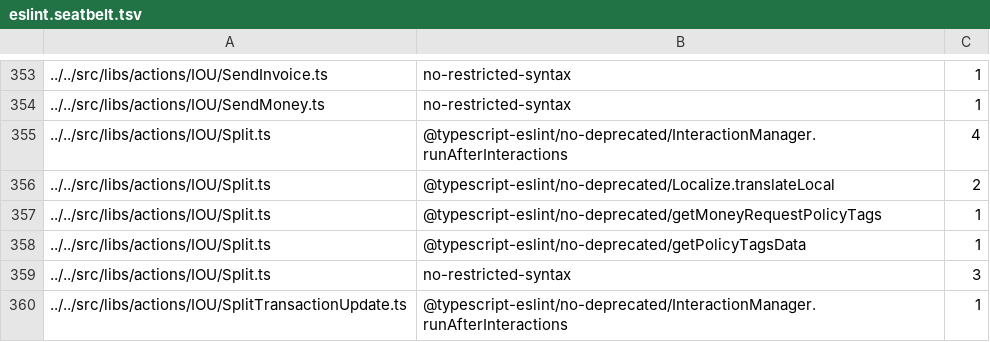
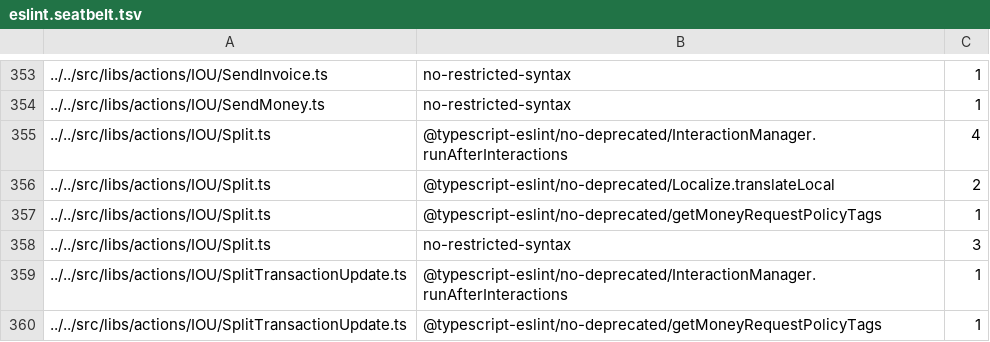
Before and after one commit to steelburn/App, a TSV file: config/eslint/eslint.seatbelt.tsv, drawn as a sheet; only a part is shown, gaps mark what is left out; the shorter side is filled out with more unchanged rows.

Commit message:
Auto-tighten eslint-seatbelt baseline

```diff
--- a/config/eslint/eslint.seatbelt.tsv
+++ b/config/eslint/eslint.seatbelt.tsv
@@ -357,3 +357,2 @@
 "../../src/libs/actions/IOU/Split.ts"	"@typescript-eslint/no-deprecated/getMoneyRequestPolicyTags"	1
-"../../src/libs/actions/IOU/Split.ts"	"@typescript-eslint/no-deprecated/getPolicyTagsData"	1
 "../../src/libs/actions/IOU/Split.ts"	"no-restricted-syntax"	3
```
